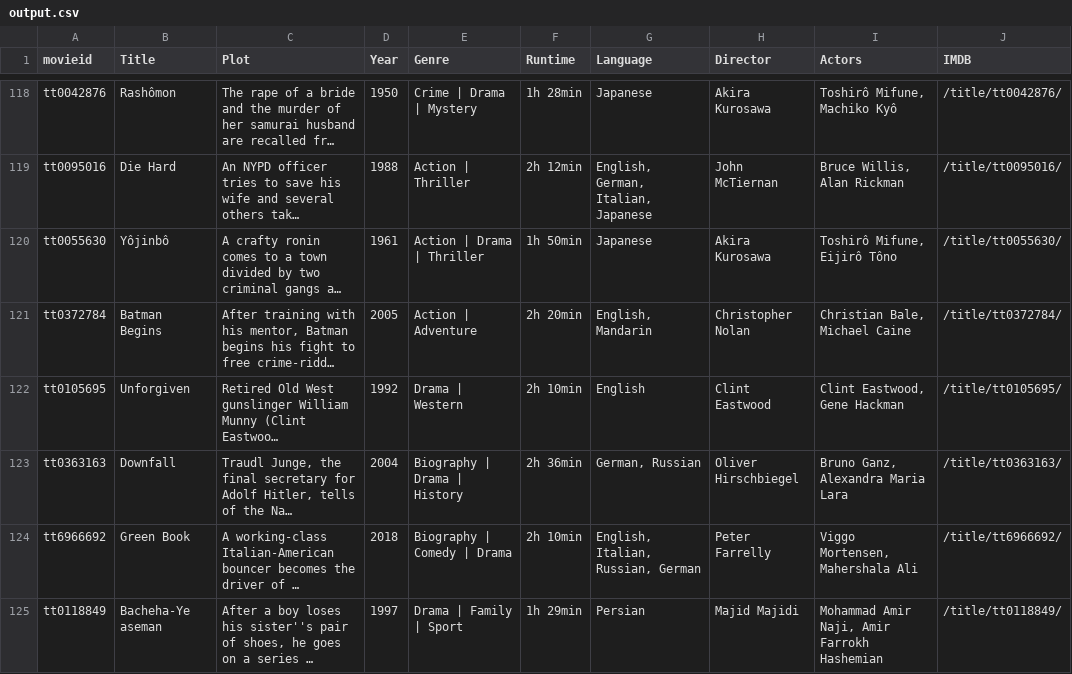
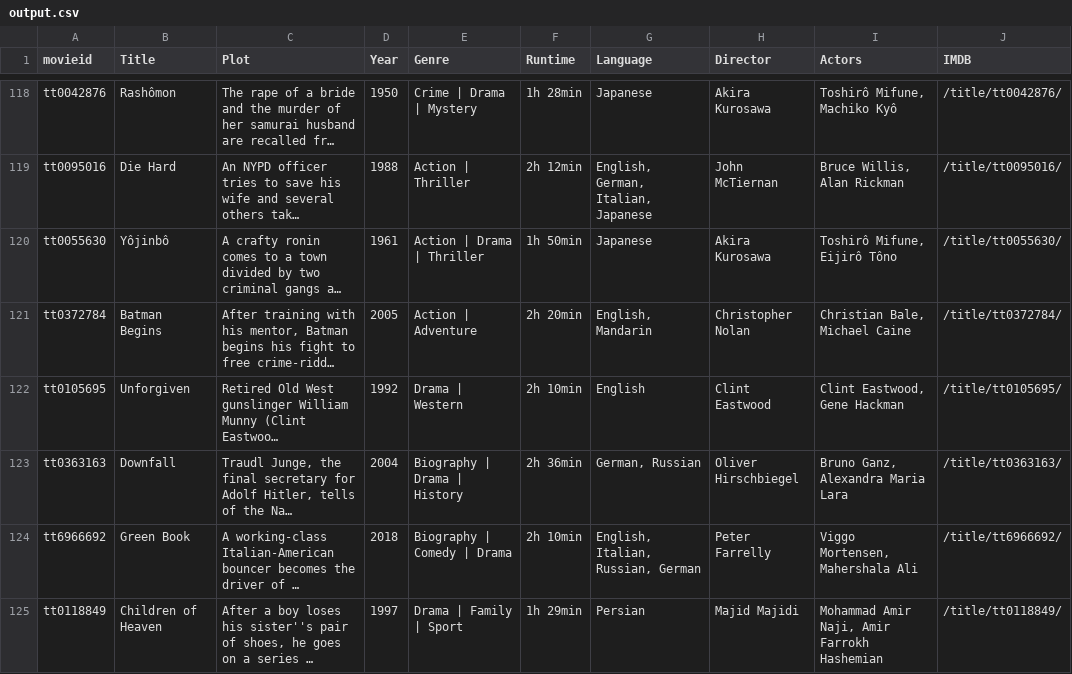
Before and after one commit to eshwarhs/CMovies, a CSV file: app/output.csv, drawn as a sheet; only a part is shown, gaps mark what is left out; long unchanged cells end in …; the diff covers the shown part only; the diff names each change by its address in the sheet, - before the commit and + after, or states it on an @@ line.

```diff
--- a/app/output.csv
+++ b/app/output.csv
-B125 (Title): Bacheha-Ye aseman
+B125 (Title): Children of Heaven
```
Also changed, not shown: 6 edited cells elsewhere in this file, 3 other files.
